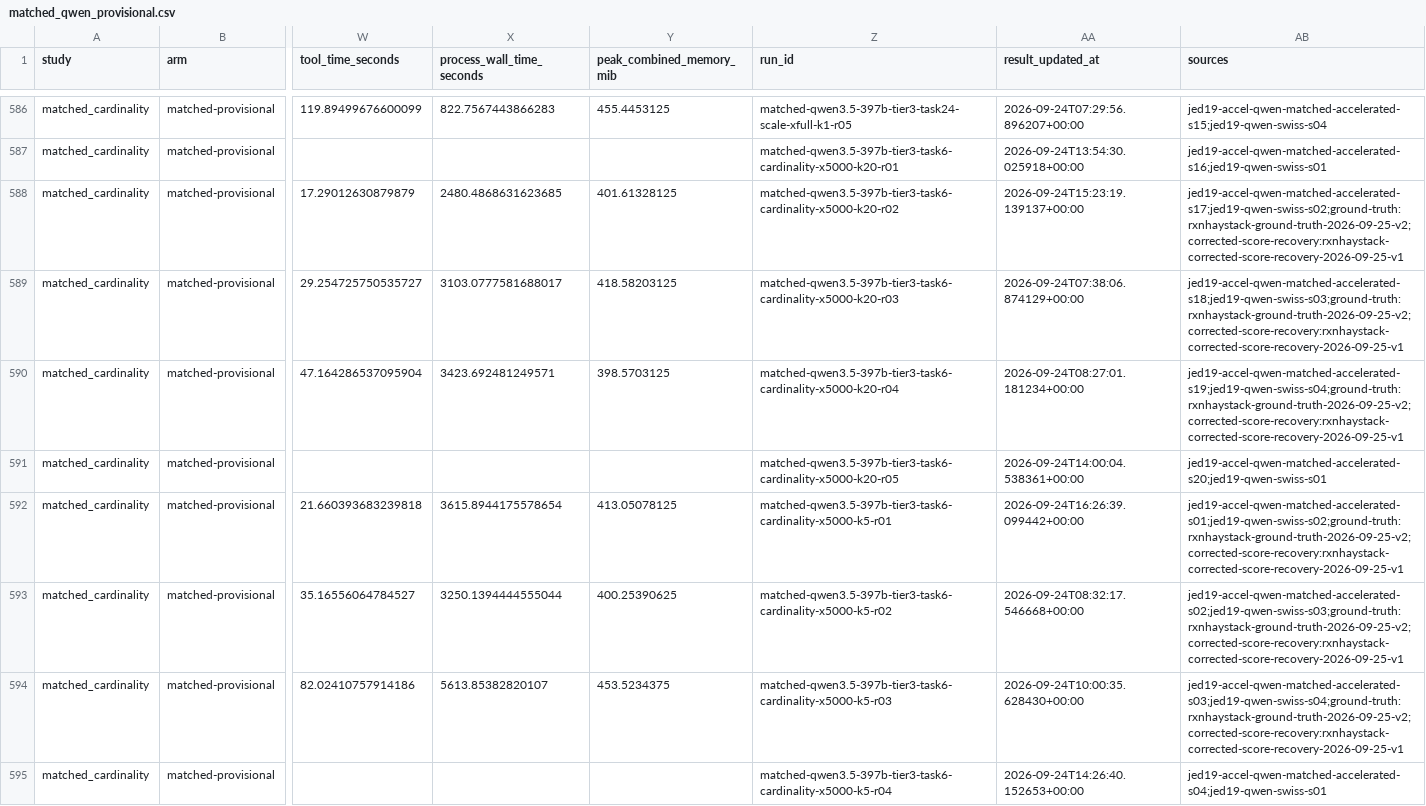
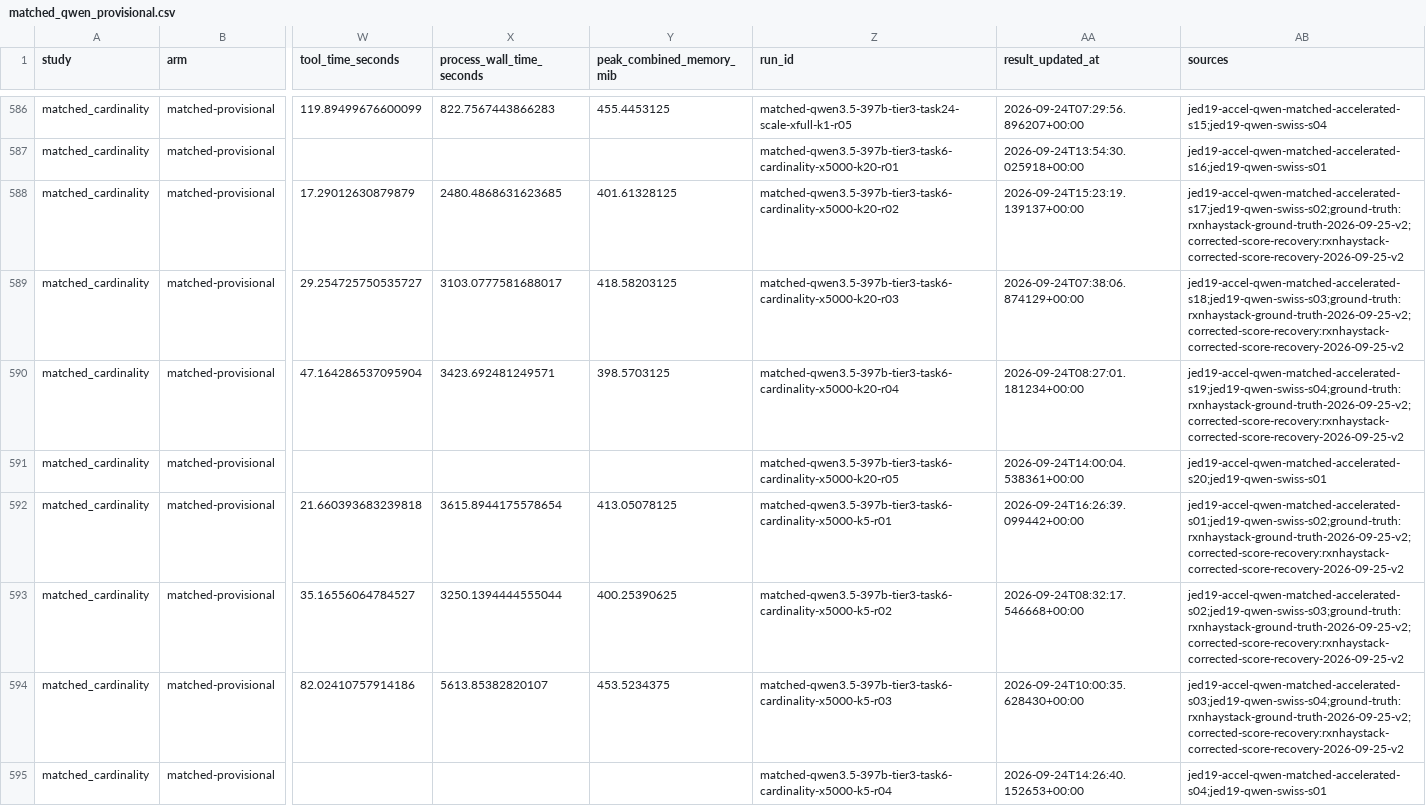
Before and after one commit to sathvikbhagavan/rlm, a CSV file: paper_plots/gold/iclr2027/causal_controls/matched_qwen_provisional.csv, drawn as a sheet; only a part is shown, gaps mark what is left out; the diff covers the shown part only; the diff names each change by its address in the sheet, - before the commit and + after, or states it on an @@ line.

```diff
--- a/paper_plots/gold/iclr2027/causal_controls/matched_qwen_provisional.csv
+++ b/paper_plots/gold/iclr2027/causal_controls/matched_qwen_provisional.csv
-AB588 (sources): jed19-accel-qwen-matched-accelerated-s17;jed19-qwen-swiss-s02;ground-truth:rxnhaystack-ground-truth-2026-09-25-v2;corrected-score-recovery:rxnhaystack-corrected-score-recovery-2026-09-25-v1
+AB588 (sources): jed19-accel-qwen-matched-accelerated-s17;jed19-qwen-swiss-s02;ground-truth:rxnhaystack-ground-truth-2026-09-25-v2;corrected-score-recovery:rxnhaystack-corrected-score-recovery-2026-09-25-v2
-AB589 (sources): jed19-accel-qwen-matched-accelerated-s18;jed19-qwen-swiss-s03;ground-truth:rxnhaystack-ground-truth-2026-09-25-v2;corrected-score-recovery:rxnhaystack-corrected-score-recovery-2026-09-25-v1
+AB589 (sources): jed19-accel-qwen-matched-accelerated-s18;jed19-qwen-swiss-s03;ground-truth:rxnhaystack-ground-truth-2026-09-25-v2;corrected-score-recovery:rxnhaystack-corrected-score-recovery-2026-09-25-v2
-AB590 (sources): jed19-accel-qwen-matched-accelerated-s19;jed19-qwen-swiss-s04;ground-truth:rxnhaystack-ground-truth-2026-09-25-v2;corrected-score-recovery:rxnhaystack-corrected-score-recovery-2026-09-25-v1
+AB590 (sources): jed19-accel-qwen-matched-accelerated-s19;jed19-qwen-swiss-s04;ground-truth:rxnhaystack-ground-truth-2026-09-25-v2;corrected-score-recovery:rxnhaystack-corrected-score-recovery-2026-09-25-v2
-AB592 (sources): jed19-accel-qwen-matched-accelerated-s01;jed19-qwen-swiss-s02;ground-truth:rxnhaystack-ground-truth-2026-09-25-v2;corrected-score-recovery:rxnhaystack-corrected-score-recovery-2026-09-25-v1
+AB592 (sources): jed19-accel-qwen-matched-accelerated-s01;jed19-qwen-swiss-s02;ground-truth:rxnhaystack-ground-truth-2026-09-25-v2;corrected-score-recovery:rxnhaystack-corrected-score-recovery-2026-09-25-v2
-AB593 (sources): jed19-accel-qwen-matched-accelerated-s02;jed19-qwen-swiss-s03;ground-truth:rxnhaystack-ground-truth-2026-09-25-v2;corrected-score-recovery:rxnhaystack-corrected-score-recovery-2026-09-25-v1
+AB593 (sources): jed19-accel-qwen-matched-accelerated-s02;jed19-qwen-swiss-s03;ground-truth:rxnhaystack-ground-truth-2026-09-25-v2;corrected-score-recovery:rxnhaystack-corrected-score-recovery-2026-09-25-v2
-AB594 (sources): jed19-accel-qwen-matched-accelerated-s03;jed19-qwen-swiss-s04;ground-truth:rxnhaystack-ground-truth-2026-09-25-v2;corrected-score-recovery:rxnhaystack-corrected-score-recovery-2026-09-25-v1
+AB594 (sources): jed19-accel-qwen-matched-accelerated-s03;jed19-qwen-swiss-s04;ground-truth:rxnhaystack-ground-truth-2026-09-25-v2;corrected-score-recovery:rxnhaystack-corrected-score-recovery-2026-09-25-v2
```
Also changed, not shown: 127 edited cells elsewhere in this file, paper_plots/gold/iclr2027/arm_status.csv, paper_plots/gold/iclr2027/efficiency_appendix/across_models.csv, 43 other files.
